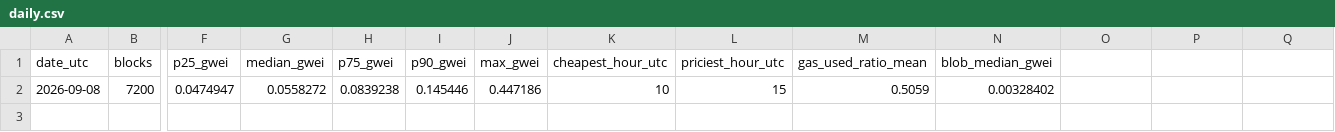
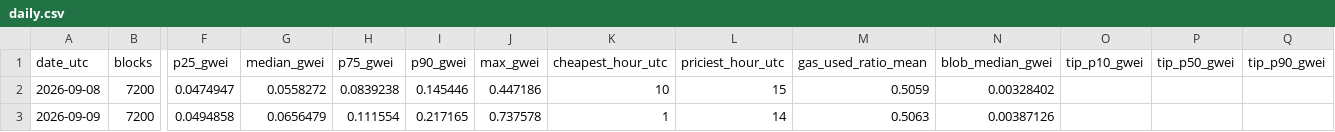
Before and after one commit to alinaschanz/gasweek, a CSV file: data/daily.csv, drawn as a sheet; only a part is shown, gaps mark what is left out; rows hold the shown columns only; the diff names each change by its address in the sheet, - before the commit and + after, or states it on an @@ line.

```diff
--- a/data/daily.csv
+++ b/data/daily.csv
-O1: (empty)
+O1: tip_p10_gwei
-P1: (empty)
+P1: tip_p50_gwei
-Q1: (empty)
+Q1: tip_p90_gwei
+row 3: 2026-09-09 | 7200 | 0.0494858 | 0.0656479 | 0.111554 | 0.217165 | 0.737578 | 1 | 14 | 0.5063 | 0.00387126
```
Also changed, not shown: 1 other file.
